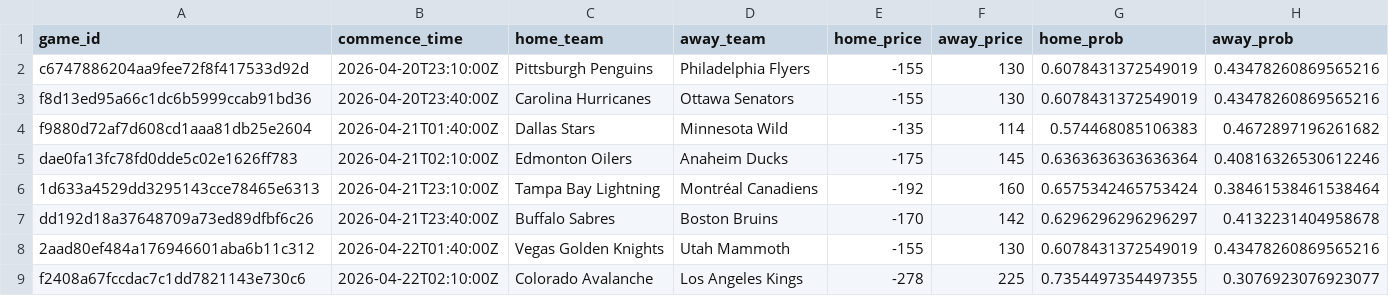
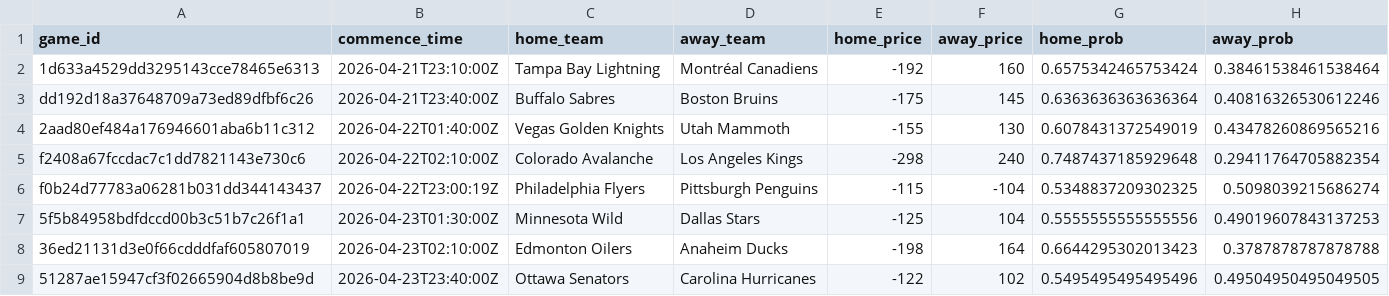
Before and after one commit to jonmccurdy/nhl_odds_moneypuck, a CSV file: data/games_today.csv, drawn as a sheet.

```diff
--- a/data/games_today.csv
+++ b/data/games_today.csv
@@ -1,9 +1,9 @@
 game_id,commence_time,home_team,away_team,home_price,away_price,home_prob,away_prob
-c6747886204aa9fee72f8f417533d92d,2026-04-20T23:10:00Z,Pittsburgh Penguins,Philadelphia Flyers,-155,130,0.6078431372549019,0.43478260869565216
-f8d13ed95a66c1dc6b5999ccab91bd36,2026-04-20T23:40:00Z,Carolina Hurricanes,Ottawa Senators,-155,130,0.6078431372549019,0.43478260869565216
-f9880d72af7d608cd1aaa81db25e2604,2026-04-21T01:40:00Z,Dallas Stars,Minnesota Wild,-135,114,0.574468085106383,0.4672897196261682
-dae0fa13fc78fd0dde5c02e1626ff783,2026-04-21T02:10:00Z,Edmonton Oilers,Anaheim Ducks,-175,145,0.6363636363636364,0.40816326530612246
 1d633a4529dd3295143cce78465e6313,2026-04-21T23:10:00Z,Tampa Bay Lightning,Montréal Canadiens,-192,160,0.6575342465753424,0.38461538461538464
-dd192d18a37648709a73ed89dfbf6c26,2026-04-21T23:40:00Z,Buffalo Sabres,Boston Bruins,-170,142,0.6296296296296297,0.4132231404958678
+dd192d18a37648709a73ed89dfbf6c26,2026-04-21T23:40:00Z,Buffalo Sabres,Boston Bruins,-175,145,0.6363636363636364,0.40816326530612246
 2aad80ef484a176946601aba6b11c312,2026-04-22T01:40:00Z,Vegas Golden Knights,Utah Mammoth,-155,130,0.6078431372549019,0.43478260869565216
-f2408a67fccdac7c1dd7821143e730c6,2026-04-22T02:10:00Z,Colorado Avalanche,Los Angeles Kings,-278,225,0.7354497354497355,0.3076923076923077
+f2408a67fccdac7c1dd7821143e730c6,2026-04-22T02:10:00Z,Colorado Avalanche,Los Angeles Kings,-298,240,0.7487437185929648,0.29411764705882354
+f0b24d77783a06281b031dd344143437,2026-04-22T23:00:19Z,Philadelphia Flyers,Pittsburgh Penguins,-115,-104,0.5348837209302325,0.5098039215686274
+5f5b84958bdfdccd00b3c51b7c26f1a1,2026-04-23T01:30:00Z,Minnesota Wild,Dallas Stars,-125,104,0.5555555555555556,0.49019607843137253
+36ed21131d3e0f66cdddfaf605807019,2026-04-23T02:10:00Z,Edmonton Oilers,Anaheim Ducks,-198,164,0.6644295302013423,0.3787878787878788
+51287ae15947cf3f02665904d8b8be9d,2026-04-23T23:40:00Z,Ottawa Senators,Carolina Hurricanes,-122,102,0.5495495495495496,0.49504950495049505
```
Also changed, not shown: 1 other file.
